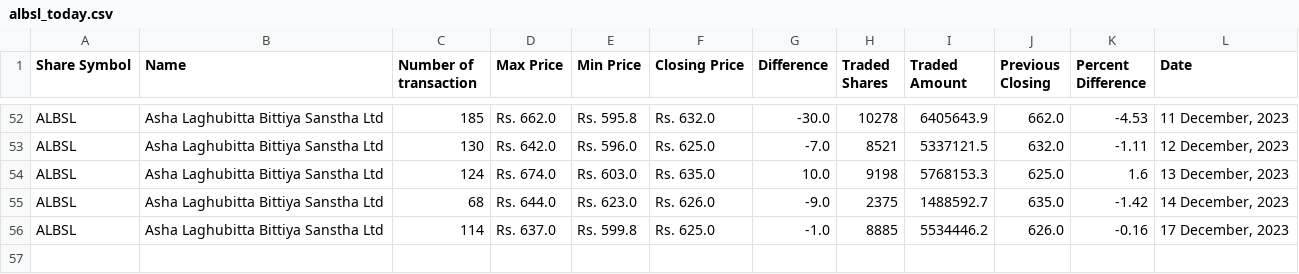
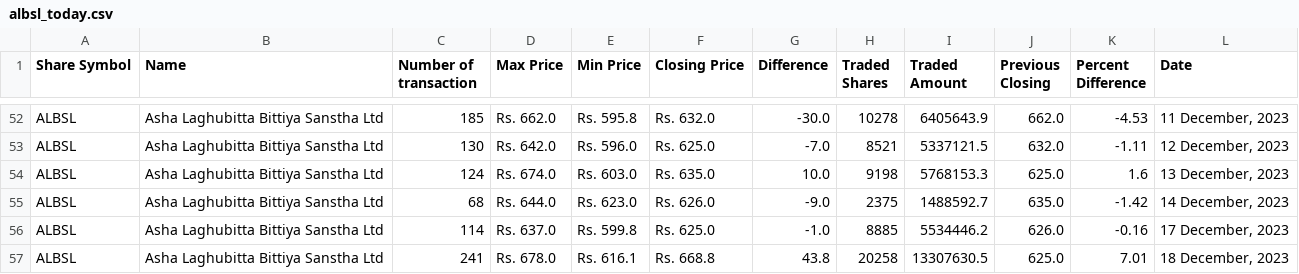
Before and after one commit to neeschal00/nepal-share, a CSV file: ShareData/albsl_today.csv, drawn as a sheet; only a part is shown, gaps mark what is left out; the diff names each change by its address in the sheet, - before the commit and + after, or states it on an @@ line.

```diff
--- a/ShareData/albsl_today.csv
+++ b/ShareData/albsl_today.csv
+row 57: ALBSL | Asha Laghubitta Bittiya Sanstha Ltd | 241 | Rs. 678.0 | Rs. 616.1 | Rs. 668.8 | 43.8 | 20258 | 13307630.5 | 625.0 | 7.01 | 18 December, 2023
```
Also changed, not shown: ShareData/mbjc_today.csv, ShareData/rnli_today.csv, 26 other files.
